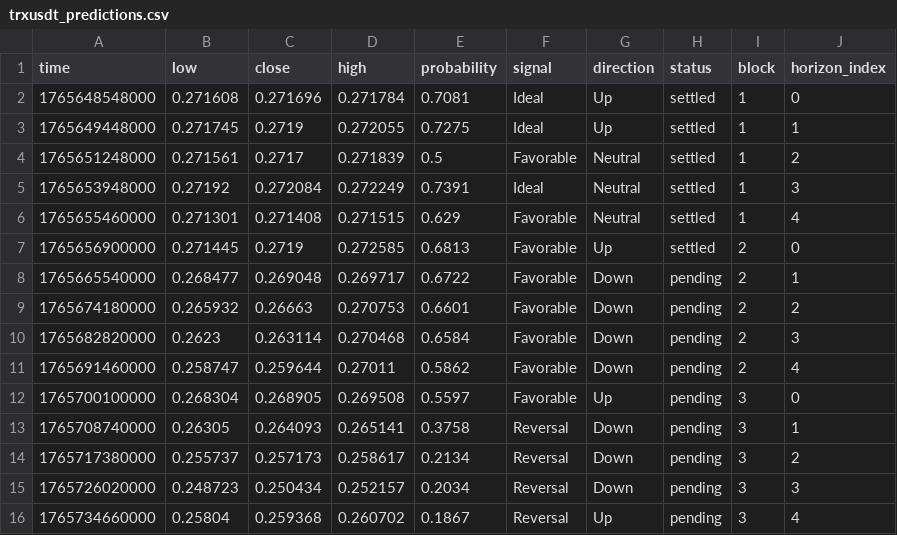
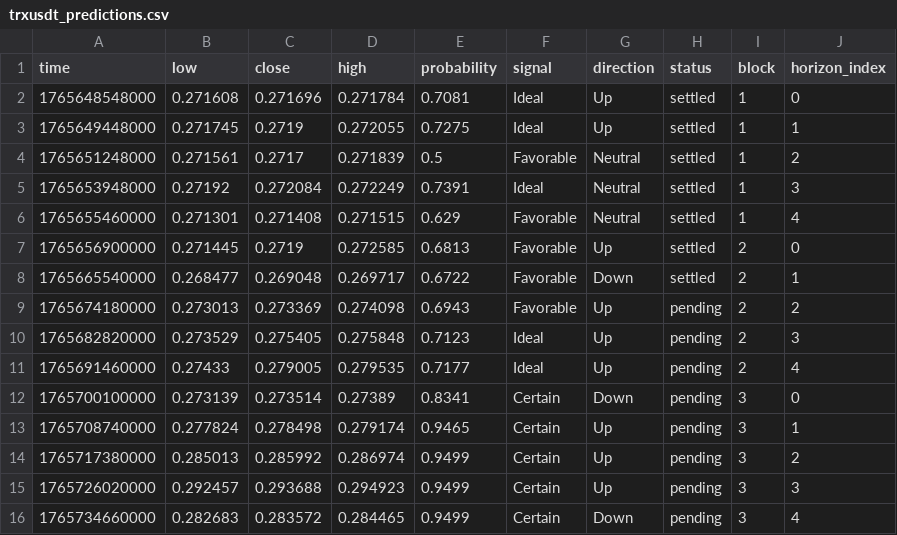
Before and after one commit to Cipherion-Market-Research/abacus-trading-view, a CSV file: data/crypto/trxusdt_predictions.csv, drawn as a sheet.

```diff
--- a/data/crypto/trxusdt_predictions.csv
+++ b/data/crypto/trxusdt_predictions.csv
@@ -7,10 +7,10 @@ time,low,close,high,probability,signal,direction,status,block,horizon_index
 1765656900000,0.271445,0.2719,0.272585,0.6813,Favorable,Up,settled,2,0
-1765665540000,0.268477,0.269048,0.269717,0.6722,Favorable,Down,pending,2,1
-1765674180000,0.265932,0.26663,0.270753,0.6601,Favorable,Down,pending,2,2
-1765682820000,0.2623,0.263114,0.270468,0.6584,Favorable,Down,pending,2,3
-1765691460000,0.258747,0.259644,0.27011,0.5862,Favorable,Down,pending,2,4
-1765700100000,0.268304,0.268905,0.269508,0.5597,Favorable,Up,pending,3,0
-1765708740000,0.26305,0.264093,0.265141,0.3758,Reversal,Down,pending,3,1
-1765717380000,0.255737,0.257173,0.258617,0.2134,Reversal,Down,pending,3,2
-1765726020000,0.248723,0.250434,0.252157,0.2034,Reversal,Down,pending,3,3
-1765734660000,0.25804,0.259368,0.260702,0.1867,Reversal,Up,pending,3,4
+1765665540000,0.268477,0.269048,0.269717,0.6722,Favorable,Down,settled,2,1
+1765674180000,0.273013,0.273369,0.274098,0.6943,Favorable,Up,pending,2,2
+1765682820000,0.273529,0.275405,0.275848,0.7123,Ideal,Up,pending,2,3
+1765691460000,0.27433,0.279005,0.279535,0.7177,Ideal,Up,pending,2,4
+1765700100000,0.273139,0.273514,0.27389,0.8341,Certain,Down,pending,3,0
+1765708740000,0.277824,0.278498,0.279174,0.9465,Certain,Up,pending,3,1
+1765717380000,0.285013,0.285992,0.286974,0.9499,Certain,Up,pending,3,2
+1765726020000,0.292457,0.293688,0.294923,0.9499,Certain,Up,pending,3,3
+1765734660000,0.282683,0.283572,0.284465,0.9499,Certain,Down,pending,3,4
```
Also changed, not shown: data/crypto/bnbusdt_predictions.csv, data/crypto/dotusdt_predictions.csv, 9 other files.
